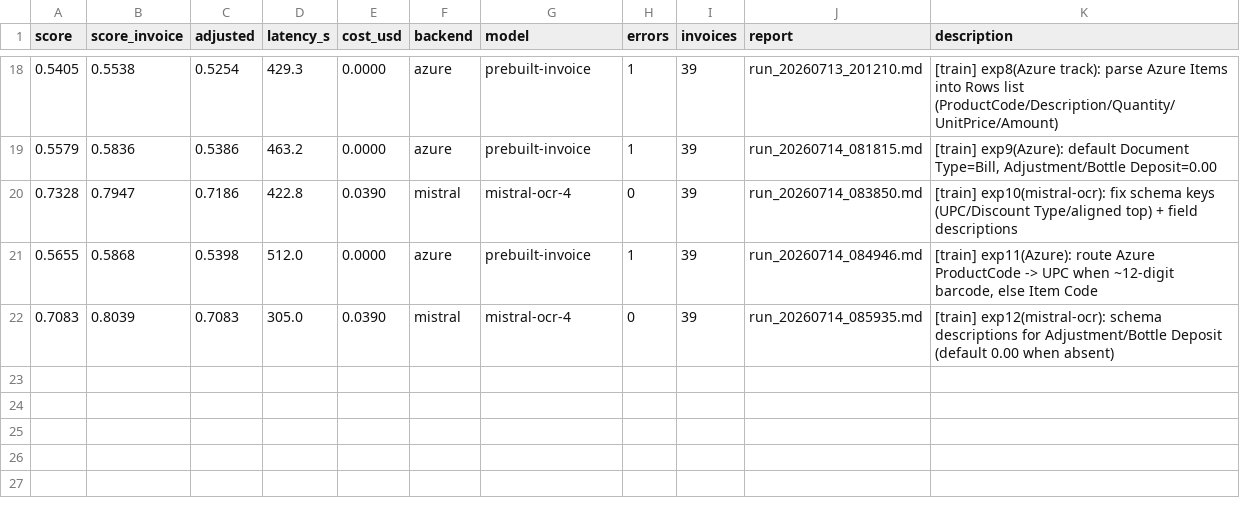
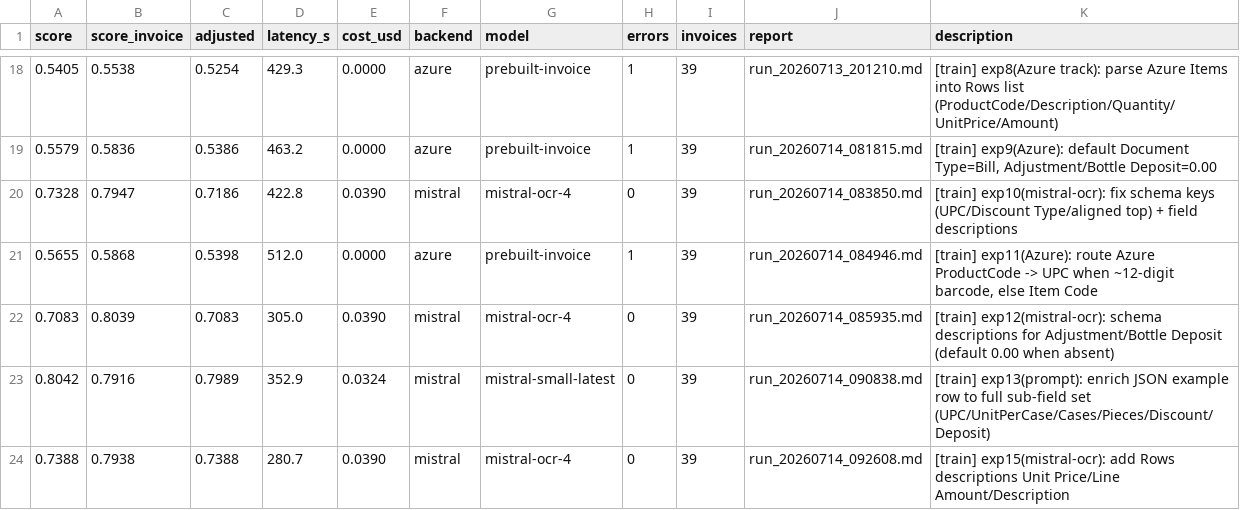
Before and after one commit to Yatkins/autoresearch-mlx, a TSV file: results.tsv, drawn as a sheet; only a part is shown, gaps mark what is left out; the diff names each change by its address in the sheet, - before the commit and + after, or states it on an @@ line.

```diff
--- a/results.tsv
+++ b/results.tsv
+row 23: 0.8042 | 0.7916 | 0.7989 | 352.9 | 0.0324 | mistral | mistral-small-latest | 0 | 39 | run_20260714_090838.md | [train] exp13(prompt): enrich JSON example row to full sub-field set (UPC/UnitPerCase/Cases/Pieces/Discount/Deposit)
+row 24: 0.7388 | 0.7938 | 0.7388 | 280.7 | 0.0390 | mistral | mistral-ocr-4 | 0 | 39 | run_20260714_092608.md | [train] exp15(mistral-ocr): add Rows descriptions Unit Price/Line Amount/Description
```
Also changed, not shown: 2 other files.
